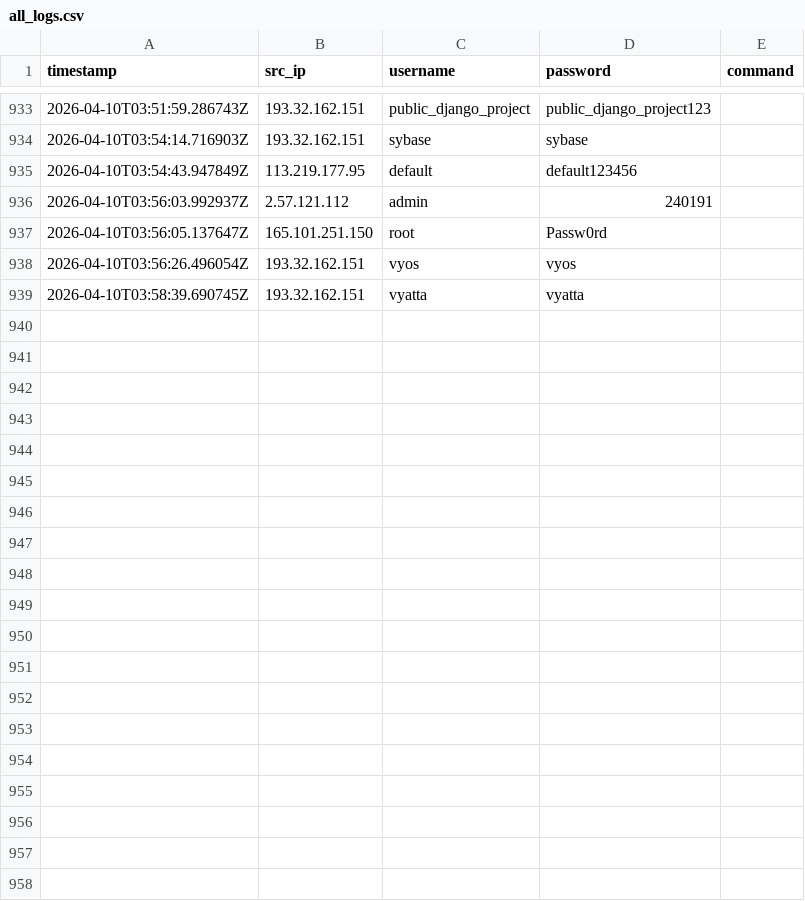
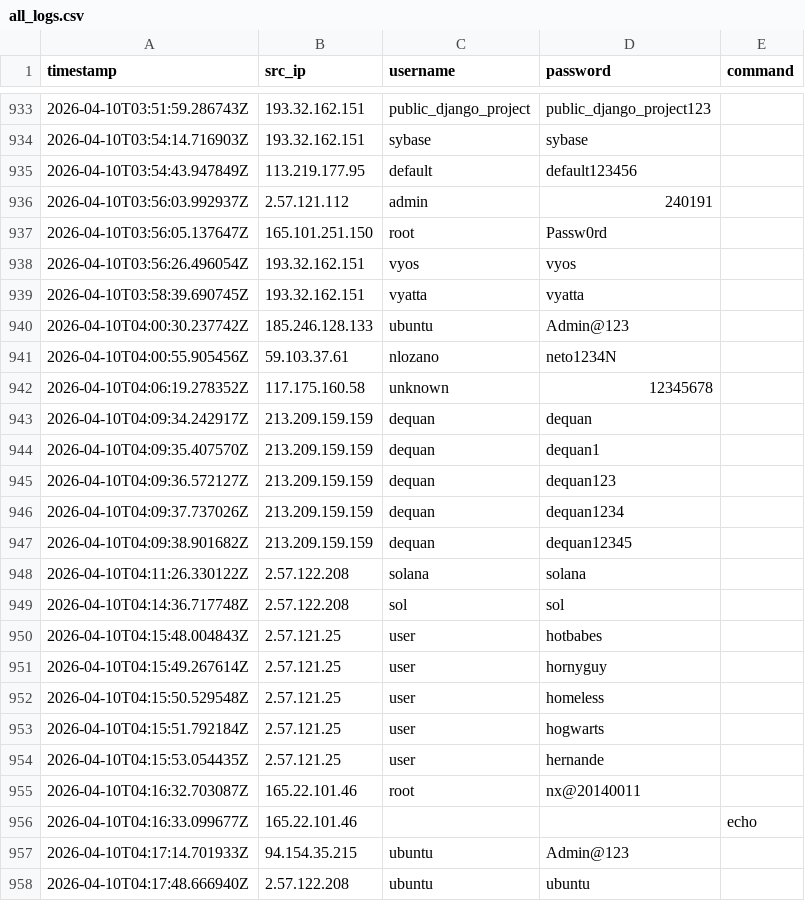
Before and after one commit to Prabhath-de/cowrie-analysis, a CSV file: csv/all_logs.csv, drawn as a sheet; only a part is shown, gaps mark what is left out; the diff covers the shown part only; the diff names each change by its address in the sheet, - before the commit and + after, or states it on an @@ line.

```diff
--- a/csv/all_logs.csv
+++ b/csv/all_logs.csv
+row 940: 2026-04-10T04:00:30.237742Z | 185.246.128.133 | ubuntu | Admin@123
+row 941: 2026-04-10T04:00:55.905456Z | 59.103.37.61 | nlozano | neto1234N
+row 942: 2026-04-10T04:06:19.278352Z | 117.175.160.58 | unknown | 12345678
+row 943: 2026-04-10T04:09:34.242917Z | 213.209.159.159 | dequan | dequan
+row 944: 2026-04-10T04:09:35.407570Z | 213.209.159.159 | dequan | dequan1
+row 945: 2026-04-10T04:09:36.572127Z | 213.209.159.159 | dequan | dequan123
+row 946: 2026-04-10T04:09:37.737026Z | 213.209.159.159 | dequan | dequan1234
+row 947: 2026-04-10T04:09:38.901682Z | 213.209.159.159 | dequan | dequan12345
+row 948: 2026-04-10T04:11:26.330122Z | 2.57.122.208 | solana | solana
+row 949: 2026-04-10T04:14:36.717748Z | 2.57.122.208 | sol | sol
+row 950: 2026-04-10T04:15:48.004843Z | 2.57.121.25 | user | hotbabes
+row 951: 2026-04-10T04:15:49.267614Z | 2.57.121.25 | user | hornyguy
+row 952: 2026-04-10T04:15:50.529548Z | 2.57.121.25 | user | homeless
+row 953: 2026-04-10T04:15:51.792184Z | 2.57.121.25 | user | hogwarts
+row 954: 2026-04-10T04:15:53.054435Z | 2.57.121.25 | user | hernande
+row 955: 2026-04-10T04:16:32.703087Z | 165.22.101.46 | root | nx@20140011
+row 956: 2026-04-10T04:16:33.099677Z | 165.22.101.46 |  |  | echo
+row 957: 2026-04-10T04:17:14.701933Z | 94.154.35.215 | ubuntu | Admin@123
+row 958: 2026-04-10T04:17:48.666940Z | 2.57.122.208 | ubuntu | ubuntu
```
Also changed, not shown: 33 added rows elsewhere in this file, csv/countries.csv, csv/passwords.csv, 8 other files.
